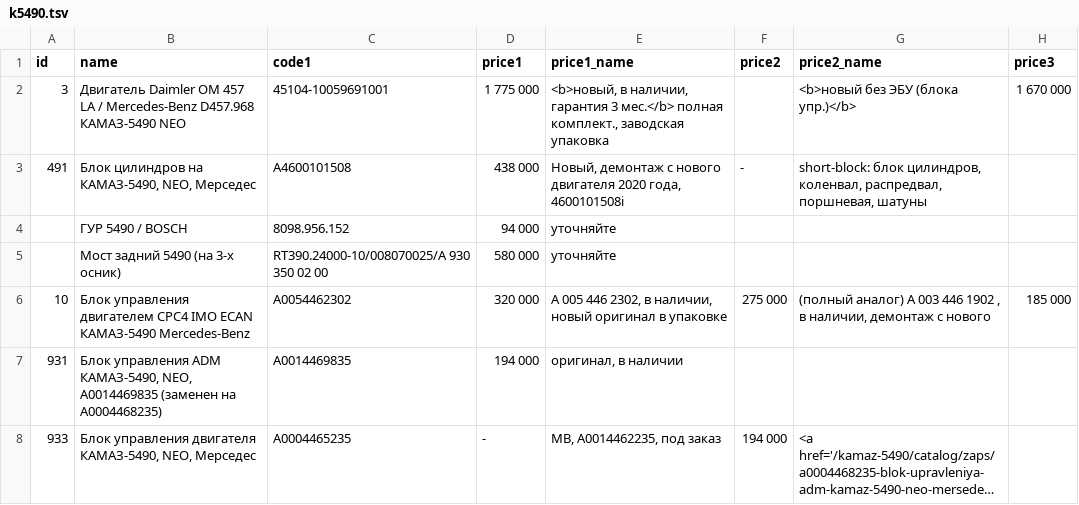
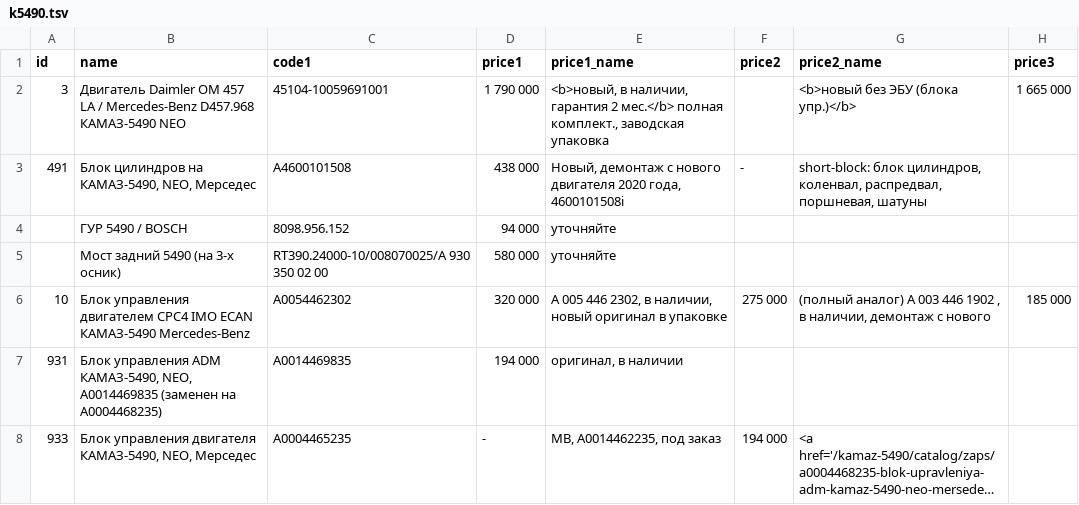
Before and after one commit to reesly/zap-kam, a TSV file: data/k5490.tsv, drawn as a sheet; only a part is shown; long unchanged cells end in …; the diff names each change by its address in the sheet, - before the commit and + after, or states it on an @@ line.

```diff
--- a/data/k5490.tsv
+++ b/data/k5490.tsv
-D2 (price1): 1 775 000
+D2 (price1): 1 790 000
-E2 (price1_name): …наличии, гарантия 3 мес.</b> полная…
+E2 (price1_name): …наличии, гарантия 2 мес.</b> полная…
-H2 (price3): 1 670 000
+H2 (price3): 1 665 000
```
Also changed, not shown: data/dvig_zap.tsv, data/k4310.tsv.
